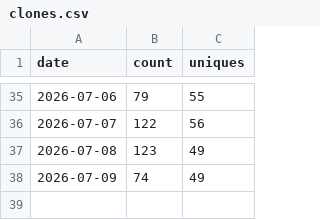
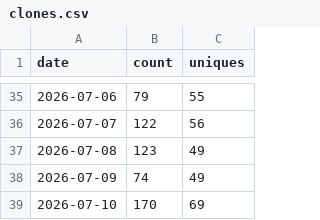
Before and after one commit to zhong2312/storyforge, a CSV file: data/traffic/clones.csv, drawn as a sheet; only a part is shown, gaps mark what is left out; the diff names each change by its address in the sheet, - before the commit and + after, or states it on an @@ line.

```diff
--- a/data/traffic/clones.csv
+++ b/data/traffic/clones.csv
+row 39: 2026-07-10 | 170 | 69
```
Also changed, not shown: data/traffic/release-assets.csv, data/traffic/views.csv.
